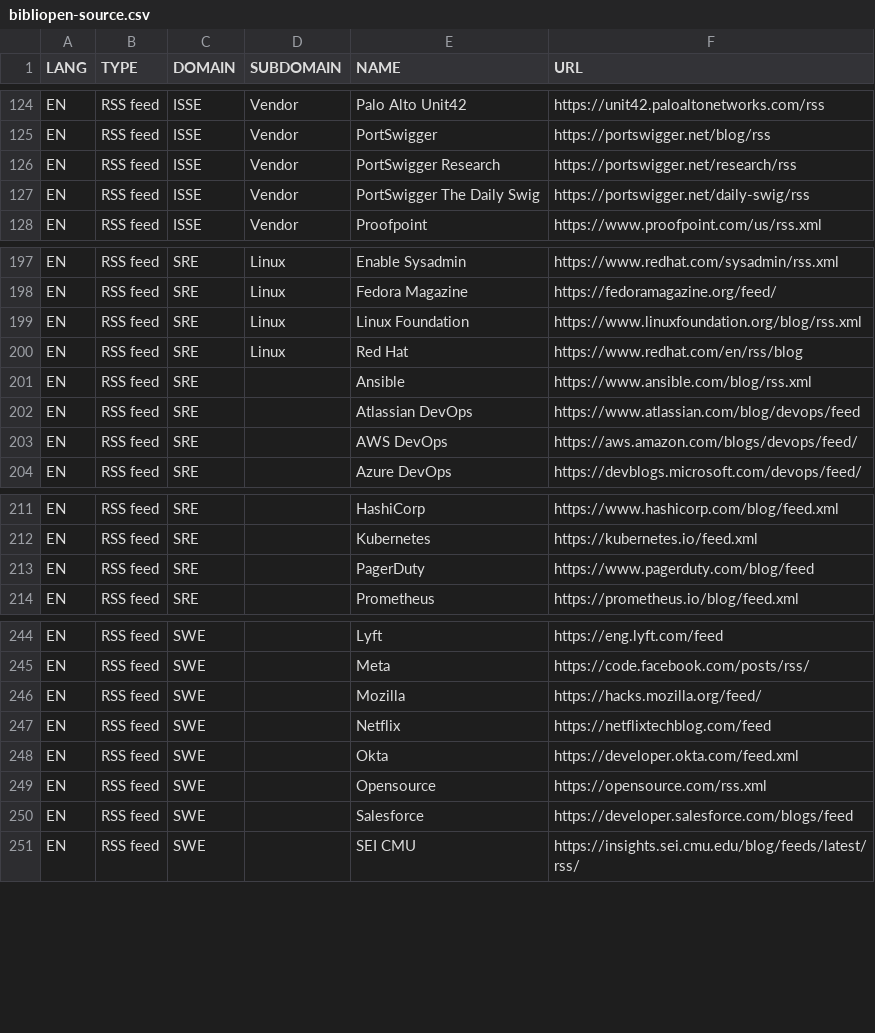
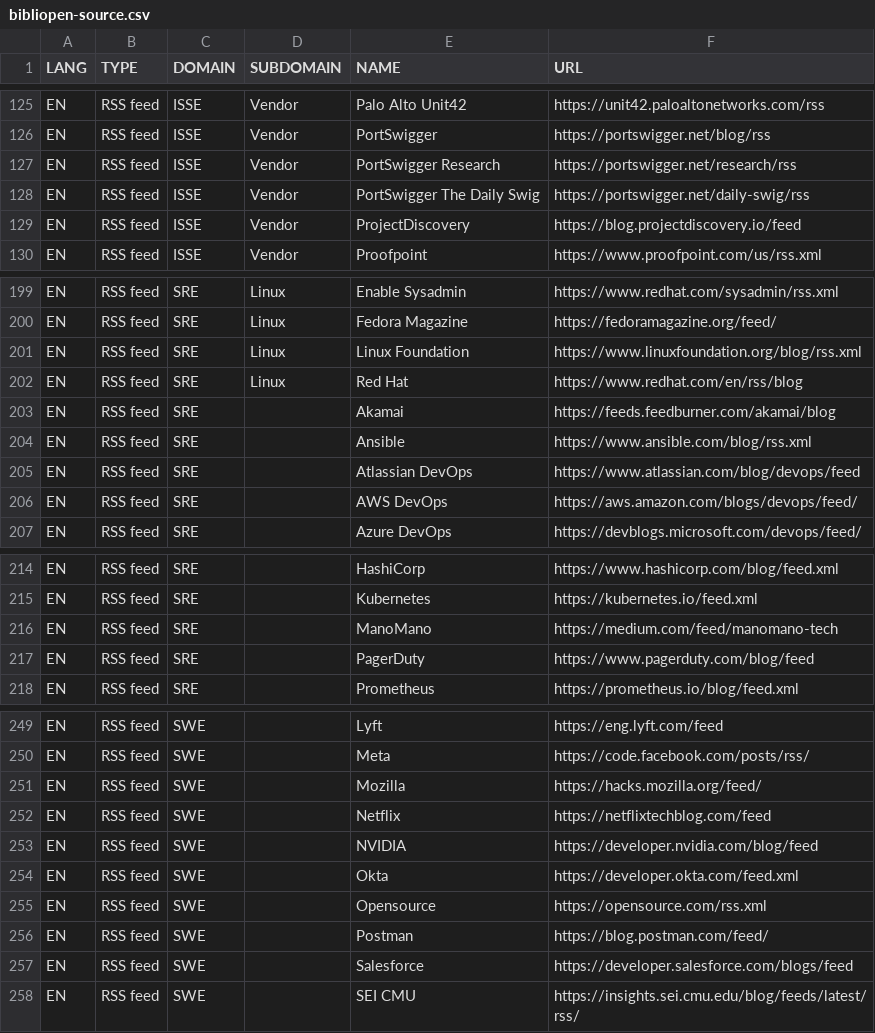
Before and after one commit to pierrafleur/bibliopen-source, a CSV file: bibliopen-source.csv, drawn as a sheet; only a part is shown, gaps mark what is left out; the diff covers the shown part only; the diff names each change by its address in the sheet, - before the commit and + after, or states it on an @@ line.

```diff
--- a/bibliopen-source.csv
+++ b/bibliopen-source.csv
+row 129: EN | RSS feed | ISSE | Vendor | ProjectDiscovery | https://blog.projectdiscovery.io/feed
+row 203: EN | RSS feed | SRE |  | Akamai | https://feeds.feedburner.com/akamai/blog
+row 216: EN | RSS feed | SRE |  | ManoMano | https://medium.com/feed/manomano-tech
+row 253: EN | RSS feed | SWE |  | NVIDIA | https://developer.nvidia.com/blog/feed
+row 256: EN | RSS feed | SWE |  | Postman | https://blog.postman.com/feed/
```
Also changed, not shown: 6 added rows and 2 removed rows elsewhere in this file.
